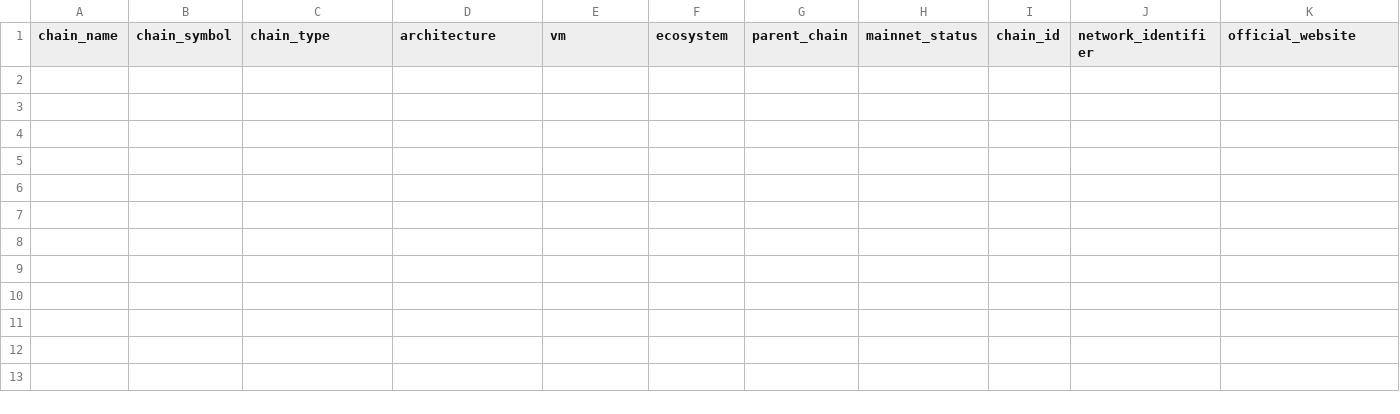
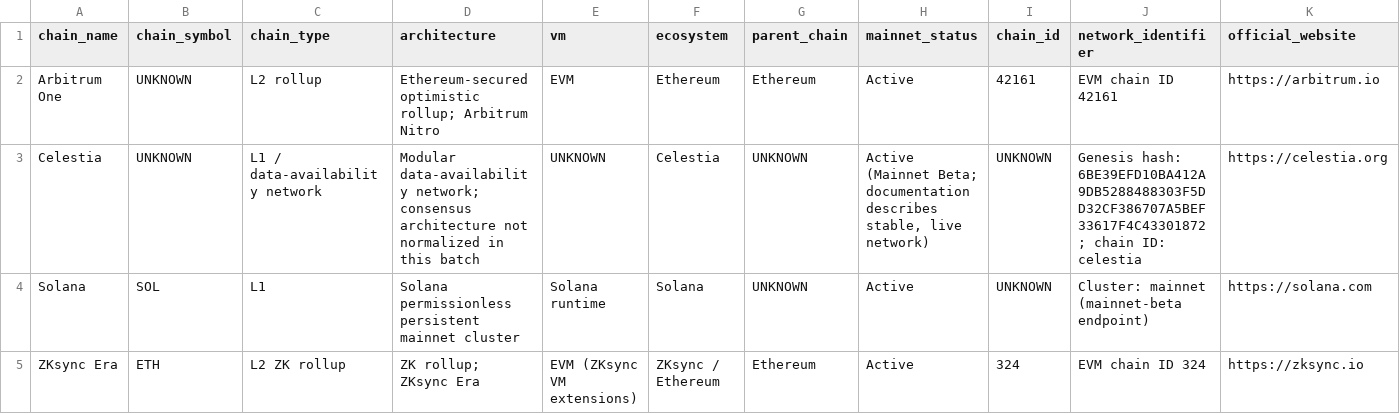
Before and after one commit to elvito2808/crypto-dex-database, a CSV file: data/01_chains_metadata.csv, drawn as a sheet; only a part is shown; rows hold the shown columns only; the diff names each change by its address in the sheet, - before the commit and + after, or states it on an @@ line.

Commit message:
Add verified chain metadata batch

```diff
--- a/data/01_chains_metadata.csv
+++ b/data/01_chains_metadata.csv
+row 2: Arbitrum One | UNKNOWN | L2 rollup | Ethereum-secured optimistic rollup; Arbitrum Nitro | EVM | Ethereum | Ethereum | Active | 42161 | EVM chain ID 42161 | https://arbitrum.io
+row 3: Celestia | UNKNOWN | L1 / data-availability network | Modular data-availability network; consensus architecture not normalized in this batch | UNKNOWN | Celestia | UNKNOWN | Active (Mainnet Beta; documentation describes stable, live network) | UNKNOWN | Genesis hash: 6BE39EFD10BA412A9DB5288488303F5DD32CF386707A5BEF33617F4C43301872; chain ID: celestia | https://celestia.org
+row 4: Solana | SOL | L1 | Solana permissionless persistent mainnet cluster | Solana runtime | Solana | UNKNOWN | Active | UNKNOWN | Cluster: mainnet (mainnet-beta endpoint) | https://solana.com
+row 5: ZKsync Era | ETH | L2 ZK rollup | ZK rollup; ZKsync Era | EVM (ZKsync VM extensions) | ZKsync / Ethereum | Ethereum | Active | 324 | EVM chain ID 324 | https://zksync.io
```
